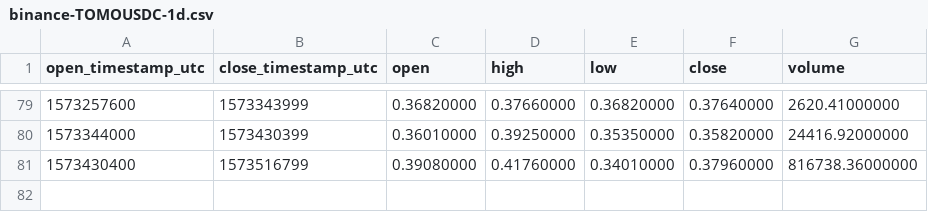
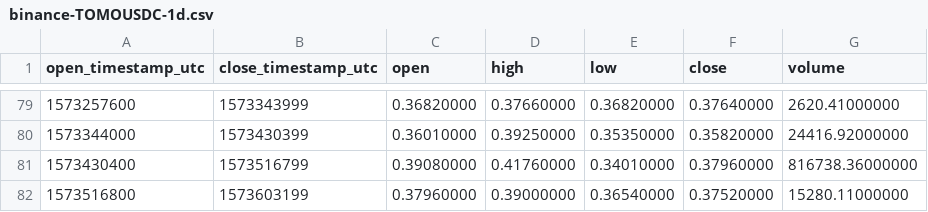
Before and after one commit to cryptobigbro/binance-TOMOUSDC, a CSV file: binance-TOMOUSDC-1d.csv, drawn as a sheet; only a part is shown, gaps mark what is left out.

```diff
--- a/binance-TOMOUSDC-1d.csv
+++ b/binance-TOMOUSDC-1d.csv
@@ -81 +81,2 @@ open_timestamp_utc,close_timestamp_utc,open,high,low,close,volume
 1573430400,1573516799,0.39080000,0.41760000,0.34010000,0.37960000,816738.36000000
+1573516800,1573603199,0.37960000,0.39000000,0.36540000,0.37520000,15280.11000000
```
Also changed, not shown: binance-TOMOUSDC-1h.csv.
